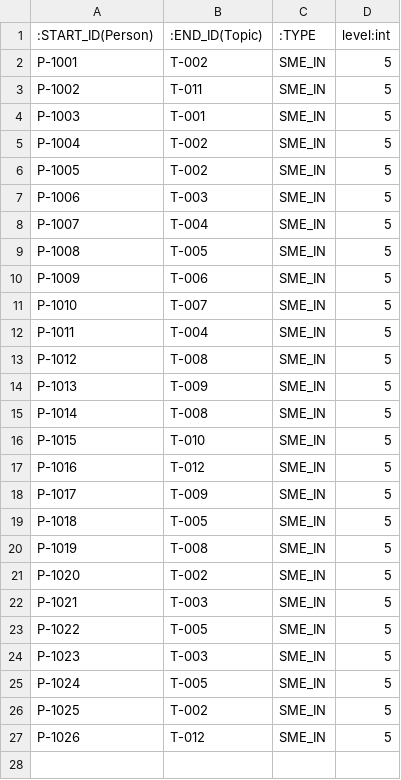
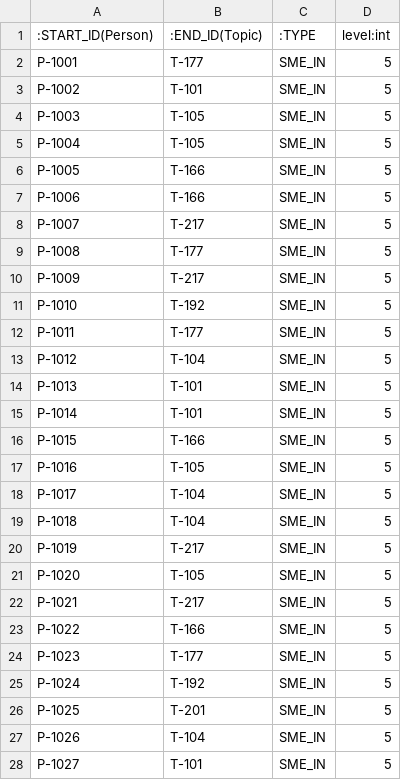
Before and after one commit to olid92/graphdb, a CSV file: sme_in.csv, drawn as a sheet; only a part is shown; the diff covers the shown part only.

Commit message:
Update sme_in.csv
Updated SME links

```diff
--- a/sme_in.csv
+++ b/sme_in.csv
@@ -1,27 +1,28 @@
 :START_ID(Person),:END_ID(Topic),:TYPE,level:int
-P-1001,T-002,SME_IN,5
-P-1002,T-011,SME_IN,5
-P-1003,T-001,SME_IN,5
-P-1004,T-002,SME_IN,5
-P-1005,T-002,SME_IN,5
-P-1006,T-003,SME_IN,5
-P-1007,T-004,SME_IN,5
-P-1008,T-005,SME_IN,5
-P-1009,T-006,SME_IN,5
-P-1010,T-007,SME_IN,5
-P-1011,T-004,SME_IN,5
-P-1012,T-008,SME_IN,5
-P-1013,T-009,SME_IN,5
-P-1014,T-008,SME_IN,5
-P-1015,T-010,SME_IN,5
-P-1016,T-012,SME_IN,5
-P-1017,T-009,SME_IN,5
-P-1018,T-005,SME_IN,5
-P-1019,T-008,SME_IN,5
-P-1020,T-002,SME_IN,5
-P-1021,T-003,SME_IN,5
-P-1022,T-005,SME_IN,5
-P-1023,T-003,SME_IN,5
-P-1024,T-005,SME_IN,5
-P-1025,T-002,SME_IN,5
-P-1026,T-012,SME_IN,5
+P-1001,T-177,SME_IN,5
+P-1002,T-101,SME_IN,5
+P-1003,T-105,SME_IN,5
+P-1004,T-105,SME_IN,5
+P-1005,T-166,SME_IN,5
+P-1006,T-166,SME_IN,5
+P-1007,T-217,SME_IN,5
+P-1008,T-177,SME_IN,5
+P-1009,T-217,SME_IN,5
+P-1010,T-192,SME_IN,5
+P-1011,T-177,SME_IN,5
+P-1012,T-104,SME_IN,5
+P-1013,T-101,SME_IN,5
+P-1014,T-101,SME_IN,5
+P-1015,T-166,SME_IN,5
+P-1016,T-105,SME_IN,5
+P-1017,T-104,SME_IN,5
+P-1018,T-104,SME_IN,5
+P-1019,T-217,SME_IN,5
+P-1020,T-105,SME_IN,5
+P-1021,T-217,SME_IN,5
+P-1022,T-166,SME_IN,5
+P-1023,T-177,SME_IN,5
+P-1024,T-192,SME_IN,5
+P-1025,T-201,SME_IN,5
+P-1026,T-104,SME_IN,5
+P-1027,T-101,SME_IN,5
```
Also changed, not shown: 18 added rows elsewhere in this file.
